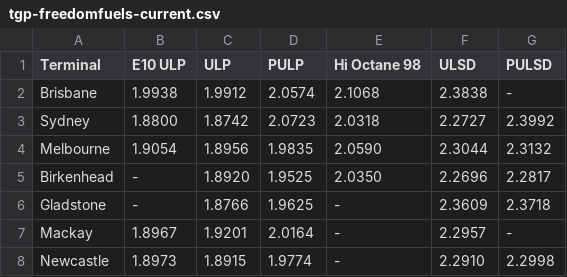
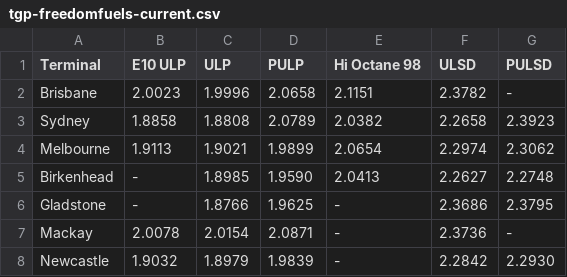
Before and after one commit to nwbort/tgp-freedomfuels, a CSV file: tgp-freedomfuels-current.csv, drawn as a sheet.

```diff
--- a/tgp-freedomfuels-current.csv
+++ b/tgp-freedomfuels-current.csv
@@ -1,8 +1,8 @@
 Terminal,E10 ULP,ULP,PULP,Hi Octane 98,ULSD,PULSD
-Brisbane,1.9938,1.9912,2.0574,2.1068,2.3838,-
-Sydney,1.8800,1.8742,2.0723,2.0318,2.2727,2.3992
-Melbourne,1.9054,1.8956,1.9835,2.0590,2.3044,2.3132
-Birkenhead,-,1.8920,1.9525,2.0350,2.2696,2.2817
-Gladstone,-,1.8766,1.9625,-,2.3609,2.3718
-Mackay,1.8967,1.9201,2.0164,-,2.2957,-
-Newcastle,1.8973,1.8915,1.9774,-,2.2910,2.2998
+Brisbane,2.0023,1.9996,2.0658,2.1151,2.3782,-
+Sydney,1.8858,1.8808,2.0789,2.0382,2.2658,2.3923
+Melbourne,1.9113,1.9021,1.9899,2.0654,2.2974,2.3062
+Birkenhead,-,1.8985,1.9590,2.0413,2.2627,2.2748
+Gladstone,-,1.8766,1.9625,-,2.3686,2.3795
+Mackay,2.0078,2.0154,2.0871,-,2.3736,-
+Newcastle,1.9032,1.8979,1.9839,-,2.2842,2.2930
```
Also changed, not shown: tgp-freedomfuels-history.csv, tgp_data.csv, 1 other file.
